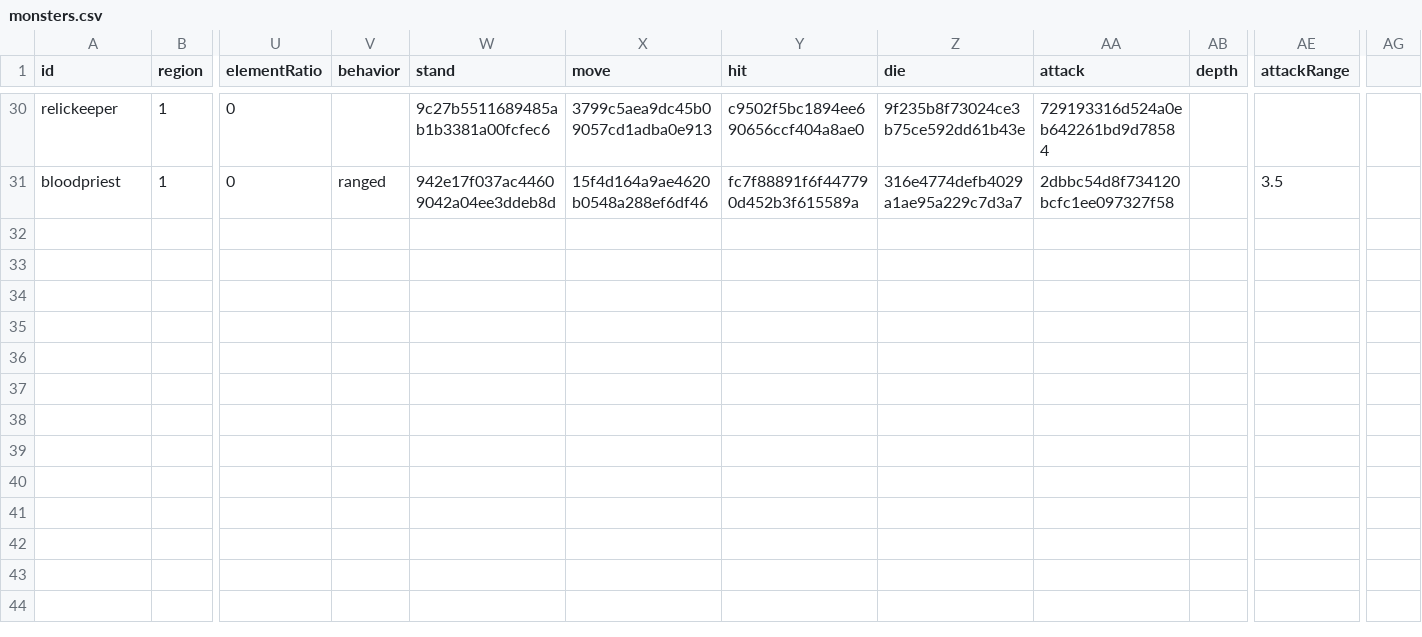
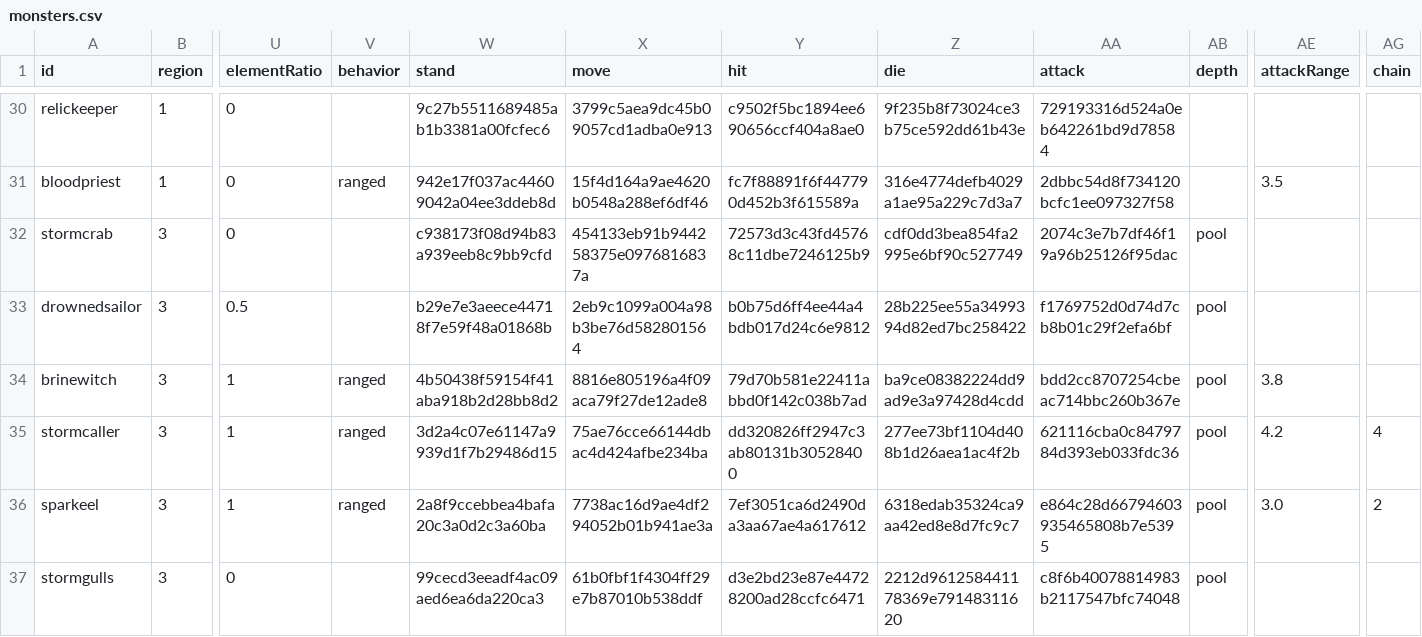
Before and after one commit to mogoshop/catch-and-keep, a CSV file: data/monsters.csv, drawn as a sheet; only a part is shown, gaps mark what is left out; rows hold the shown columns only; the diff names each change by its address in the sheet, - before the commit and + after, or states it on an @@ line.

```diff
--- a/data/monsters.csv
+++ b/data/monsters.csv
-AG1: (empty)
+AG1: chain
+row 32: stormcrab | 3 | 0 |  | c938173f08d94b83a939eeb8c9bb9cfd | 454133eb91b944258375e0976816837a | 72573d3c43fd45768c11dbe7246125b9 | cdf0dd3bea854fa2995e6bf90c527749 | 2074c3e7b7df46f19a96b25126f95dac | pool
+row 33: drownedsailor | 3 | 0.5 |  | b29e7e3aeece44718f7e59f48a01868b | 2eb9c1099a004a98b3be76d582801564 | b0b75d6ff4ee44a4bdb017d24c6e9812 | 28b225ee55a3499394d82ed7bc258422 | f1769752d0d74d7cb8b01c29f2efa6bf | pool
+row 34: brinewitch | 3 | 1 | ranged | 4b50438f59154f41aba918b2d28bb8d2 | 8816e805196a4f09aca79f27de12ade8 | 79d70b581e22411abbd0f142c038b7ad | ba9ce08382224dd9ad9e3a97428d4cdd | bdd2cc8707254cbeac714bbc260b367e | pool | 3.8
+row 35: stormcaller | 3 | 1 | ranged | 3d2a4c07e61147a9939d1f7b29486d15 | 75ae76cce66144dbac4d424afbe234ba | dd320826ff2947c3ab80131b30528400 | 277ee73bf1104d408b1d26aea1ac4f2b | 621116cba0c8479784d393eb033fdc36 | pool | 4.2 | 4
+row 36: sparkeel | 3 | 1 | ranged | 2a8f9ccebbea4bafa20c3a0d2c3a60ba | 7738ac16d9ae4df294052b01b941ae3a | 7ef3051ca6d2490da3aa67ae4a617612 | 6318edab35324ca9aa42ed8e8d7fc9c7 | e864c28d66794603935465808b7e5395 | pool | 3.0 | 2
+row 37: stormgulls | 3 | 0 |  | 99cecd3eeadf4ac09aed6ea6da220ca3 | 61b0fbf1f4304ff29e7b87010b538ddf | d3e2bd23e87e44728200ad28ccfc6471 | 2212d961258441178369e79148311620 | c8f6b40078814983b2117547bfc74048 | pool
```
Also changed, not shown: data/map_layouts.csv, data/maps.csv, 51 other files.
